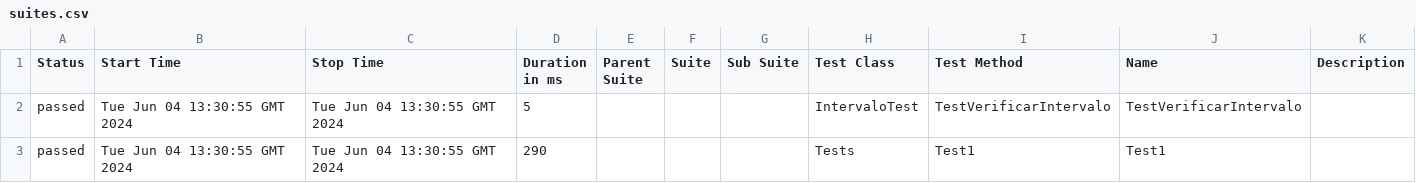
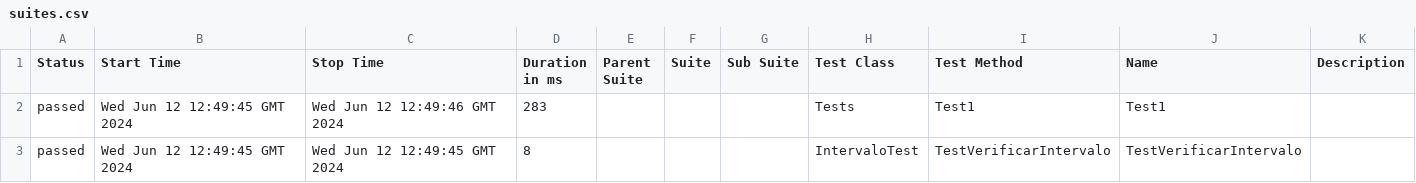
Before and after one commit to ladesa-ro/gerar-horario, a CSV file: b/development/data/suites.csv, drawn as a sheet.

```diff
--- a/b/development/data/suites.csv
+++ b/b/development/data/suites.csv
@@ -1,3 +1,3 @@
 "Status","Start Time","Stop Time","Duration in ms","Parent Suite","Suite","Sub Suite","Test Class","Test Method","Name","Description"
-"passed","Tue Jun 04 13:30:55 GMT 2024","Tue Jun 04 13:30:55 GMT 2024","5","","","","IntervaloTest","TestVerificarIntervalo","TestVerificarIntervalo",""
-"passed","Tue Jun 04 13:30:55 GMT 2024","Tue Jun 04 13:30:55 GMT 2024","290","","","","Tests","Test1","Test1",""
+"passed","Wed Jun 12 12:49:45 GMT 2024","Wed Jun 12 12:49:46 GMT 2024","283","","","","Tests","Test1","Test1",""
+"passed","Wed Jun 12 12:49:45 GMT 2024","Wed Jun 12 12:49:45 GMT 2024","8","","","","IntervaloTest","TestVerificarIntervalo","TestVerificarIntervalo",""
```
Also changed, not shown: 26 other files.
